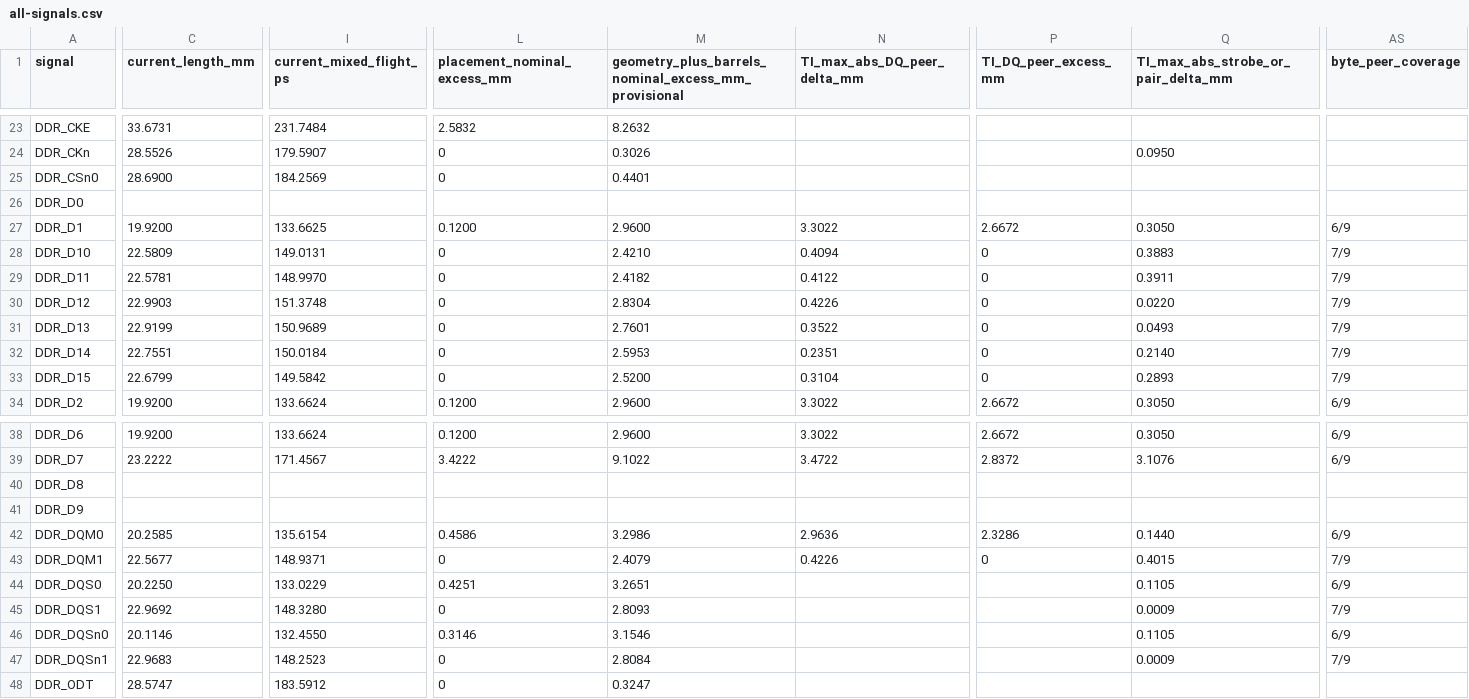
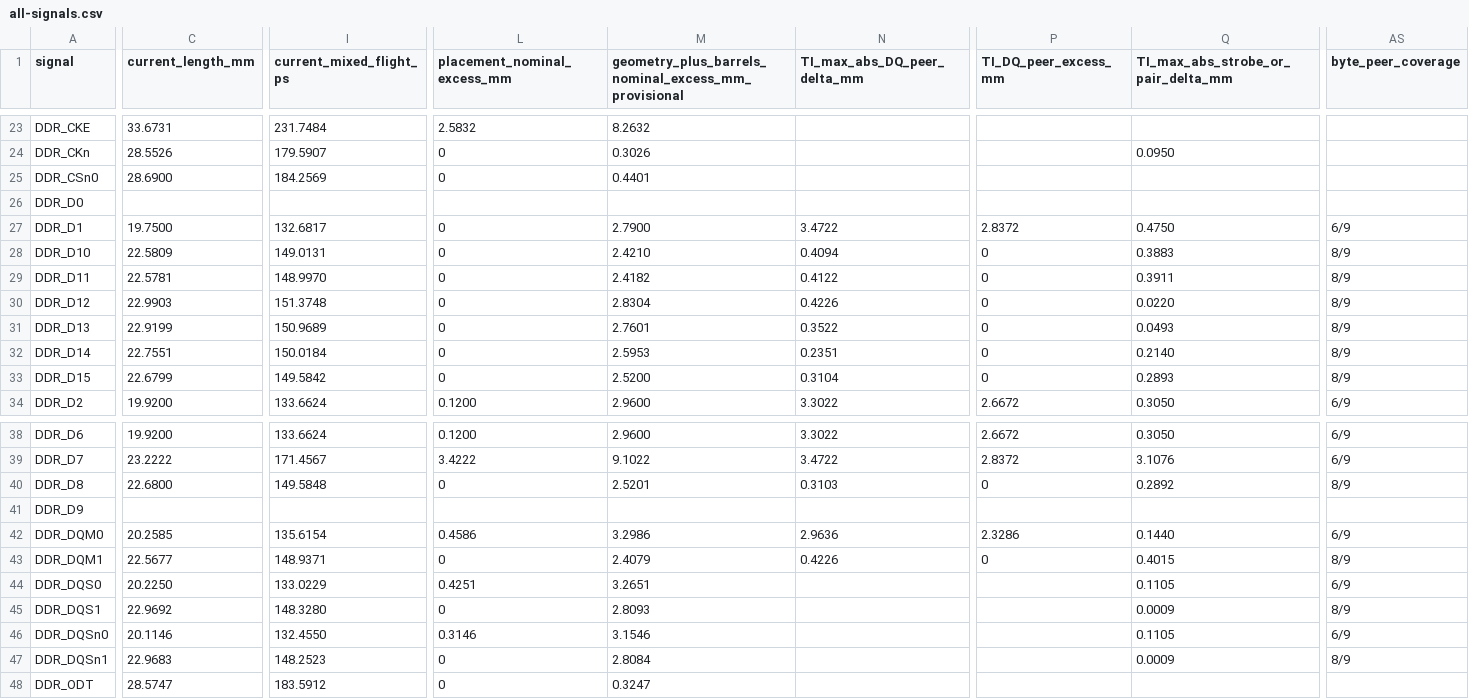
Before and after one commit to Abse2001/pixel-dash, a CSV file: studies/ddr-breakout/all-signals.csv, drawn as a sheet; only a part is shown, gaps mark what is left out; the diff covers the shown part only; the diff names each change by its address in the sheet, - before the commit and + after, or states it on an @@ line.

Commit message:
Verify 46 drilled DDR links with the retimed byte escapes

```diff
--- a/studies/ddr-breakout/all-signals.csv
+++ b/studies/ddr-breakout/all-signals.csv
-C27 (current_length_mm): 19.9200
+C27 (current_length_mm): 19.7500
-I27 (current_mixed_flight_ps): 133.6625
+I27 (current_mixed_flight_ps): 132.6817
-L27 (placement_nominal_excess_mm): 0.1200
+L27 (placement_nominal_excess_mm): 0
-M27: 2.9600
+M27: 2.7900
-N27 (TI_max_abs_DQ_peer_delta_mm): 3.3022
+N27 (TI_max_abs_DQ_peer_delta_mm): 3.4722
-P27 (TI_DQ_peer_excess_mm): 2.6672
+P27 (TI_DQ_peer_excess_mm): 2.8372
-Q27: 0.3050
+Q27: 0.4750
-AS28:AS33 (byte_peer_coverage): 7/9
+AS28:AS33 (byte_peer_coverage): 8/9
-C40 (current_length_mm): (empty)
+C40 (current_length_mm): 22.6800
-I40 (current_mixed_flight_ps): (empty)
+I40 (current_mixed_flight_ps): 149.5848
-L40 (placement_nominal_excess_mm): (empty)
+L40 (placement_nominal_excess_mm): 0
-M40: (empty)
+M40: 2.5201
-N40 (TI_max_abs_DQ_peer_delta_mm): (empty)
+N40 (TI_max_abs_DQ_peer_delta_mm): 0.3103
-P40 (TI_DQ_peer_excess_mm): (empty)
+P40 (TI_DQ_peer_excess_mm): 0
-Q40: (empty)
+Q40: 0.2892
-AS40 (byte_peer_coverage): (empty)
+AS40 (byte_peer_coverage): 8/9
-AS43 (byte_peer_coverage): 7/9
+AS43 (byte_peer_coverage): 8/9
-AS45 (byte_peer_coverage): 7/9
+AS45 (byte_peer_coverage): 8/9
-AS47 (byte_peer_coverage): 7/9
+AS47 (byte_peer_coverage): 8/9
```
Also changed, not shown: 30 edited cells elsewhere in this file, studies/ddr-breakout/study-timing.csv, 5 other files.
